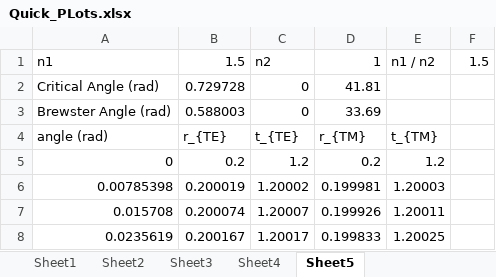
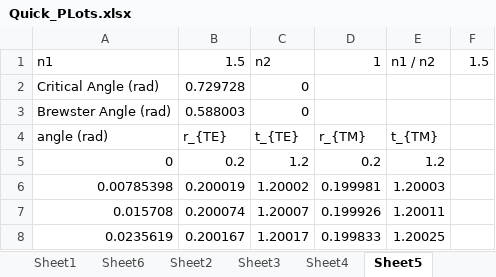
Before and after one commit to rnsheehan/Matrix_Methods, an Excel workbook: Matrix_Methods/Matrix_Methods/Quick_PLots.xlsx, sheet Sheet5, drawn as a sheet; only a part is shown; values as stored, in another font and other column widths than the file's, no borders; charts and pictures not drawn; the diff names each change by its address in the sheet, - before the commit and + after, or states it on an @@ line.

```diff
--- a/Matrix_Methods/Matrix_Methods/Quick_PLots.xlsx (sheet Sheet5)
+++ b/Matrix_Methods/Matrix_Methods/Quick_PLots.xlsx (sheet Sheet5)
+sheet tab: Sheet6
-D2: 41.81
+D2: (empty)
-D3: 33.69
+D3: (empty)
```
Also changed, not shown: sheet Sheet3, sheet Sheet1, charts or pictures, 7 other files.
